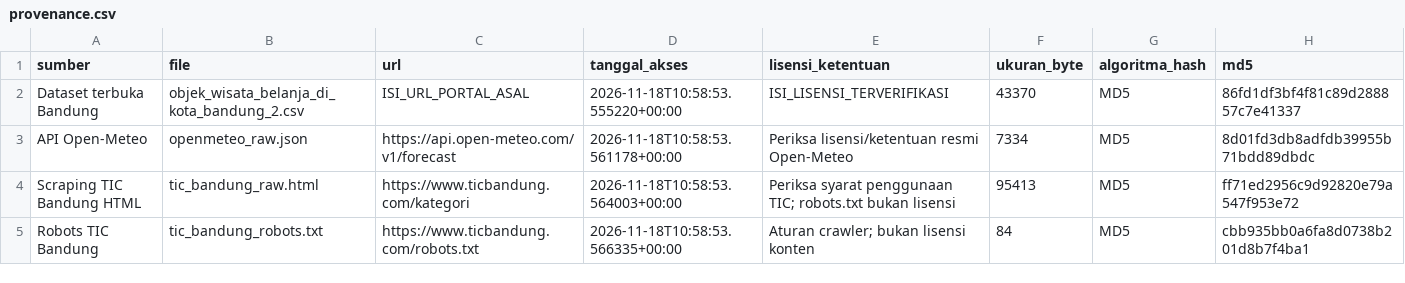
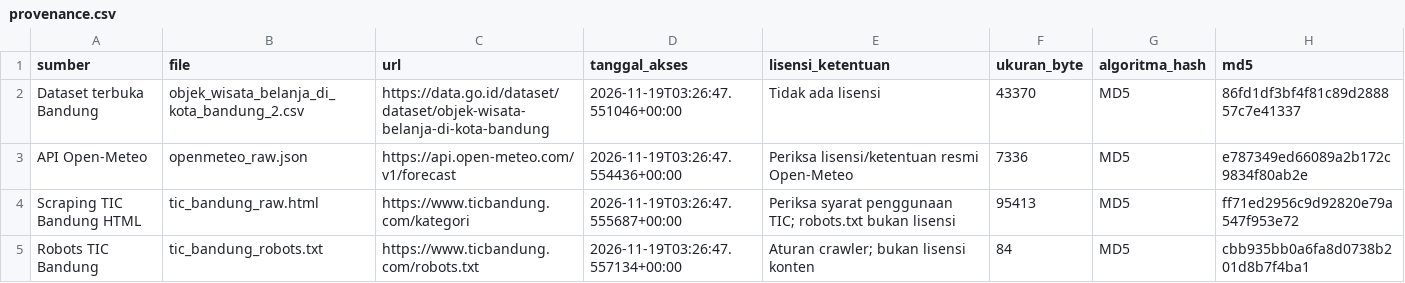
Before and after one commit to agungcihuyy/UTS_DAM_Wisata_Bandung, a CSV file: docs/provenance.csv, drawn as a sheet.

```diff
--- a/docs/provenance.csv
+++ b/docs/provenance.csv
@@ -1,5 +1,5 @@
 sumber,file,url,tanggal_akses,lisensi_ketentuan,ukuran_byte,algoritma_hash,md5
-Dataset terbuka Bandung,objek_wisata_belanja_di_kota_bandung_2.csv,ISI_URL_PORTAL_ASAL,2026-11-18T10:58:53.555220+00:00,ISI_LISENSI_TERVERIFIKASI,43370,MD5,86fd1df3bf4f81c89d288857c7e41337
-API Open-Meteo,openmeteo_raw.json,https://api.open-meteo.com/v1/forecast,2026-11-18T10:58:53.561178+00:00,Periksa lisensi/ketentuan resmi Open-Meteo,7334,MD5,8d01fd3db8adfdb39955b71bdd89dbdc
-Scraping TIC Bandung HTML,tic_bandung_raw.html,https://www.ticbandung.com/kategori,2026-11-18T10:58:53.564003+00:00,Periksa syarat penggunaan TIC; robots.txt bukan lisensi,95413,MD5,ff71ed2956c9d92820e79a547f953e72
-Robots TIC Bandung,tic_bandung_robots.txt,https://www.ticbandung.com/robots.txt,2026-11-18T10:58:53.566335+00:00,Aturan crawler; bukan lisensi konten,84,MD5,cbb935bb0a6fa8d0738b201d8b7f4ba1
+Dataset terbuka Bandung,objek_wisata_belanja_di_kota_bandung_2.csv,https://data.go.id/dataset/dataset/objek-wisata-belanja-di-kota-bandung,2026-11-19T03:26:47.551046+00:00,Tidak ada lisensi,43370,MD5,86fd1df3bf4f81c89d288857c7e41337
+API Open-Meteo,openmeteo_raw.json,https://api.open-meteo.com/v1/forecast,2026-11-19T03:26:47.554436+00:00,Periksa lisensi/ketentuan resmi Open-Meteo,7336,MD5,e787349ed66089a2b172c9834f80ab2e
+Scraping TIC Bandung HTML,tic_bandung_raw.html,https://www.ticbandung.com/kategori,2026-11-19T03:26:47.555687+00:00,Periksa syarat penggunaan TIC; robots.txt bukan lisensi,95413,MD5,ff71ed2956c9d92820e79a547f953e72
+Robots TIC Bandung,tic_bandung_robots.txt,https://www.ticbandung.com/robots.txt,2026-11-19T03:26:47.557134+00:00,Aturan crawler; bukan lisensi konten,84,MD5,cbb935bb0a6fa8d0738b201d8b7f4ba1
```
Also changed, not shown: data/processed/openmeteo_weather.csv, data/raw/objek_wisata_belanja_di_kota_bandung_2.csv, 7 other files.
